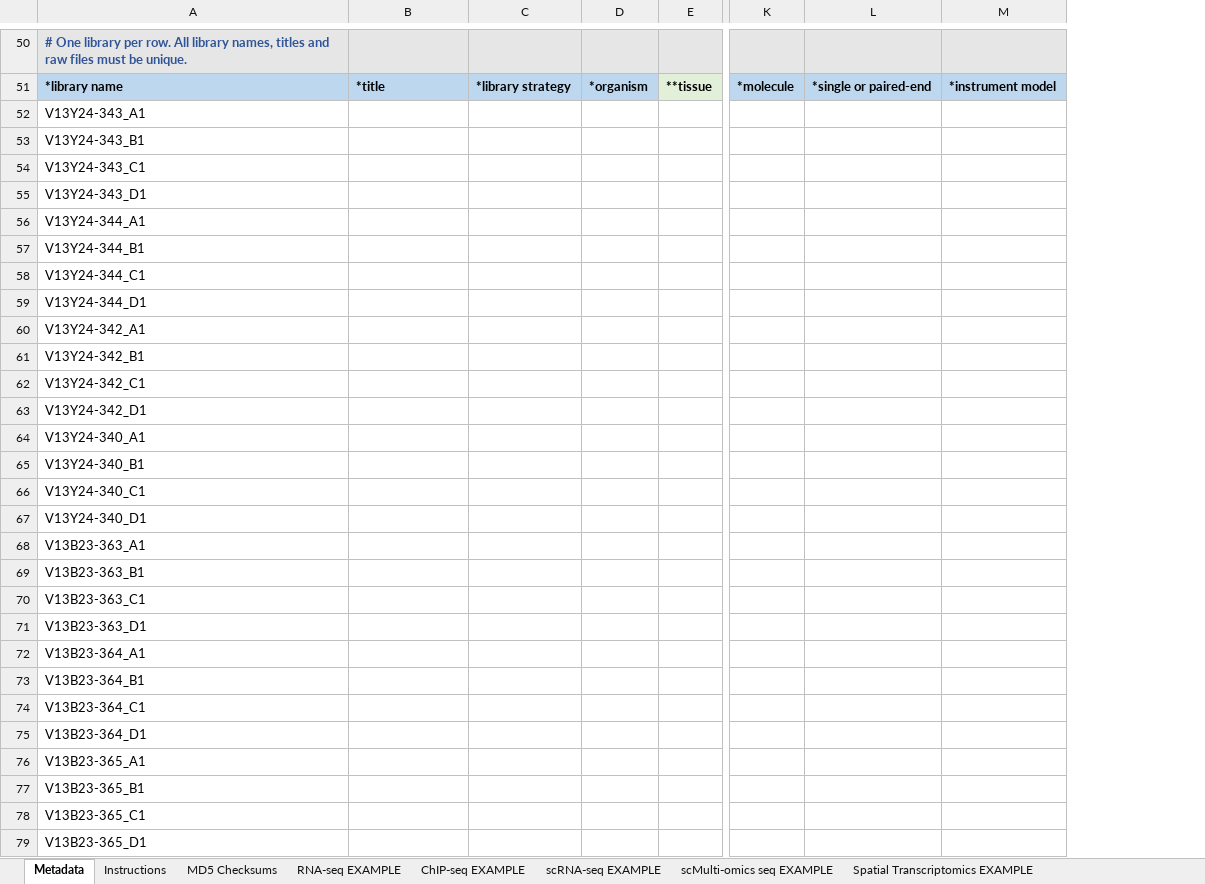
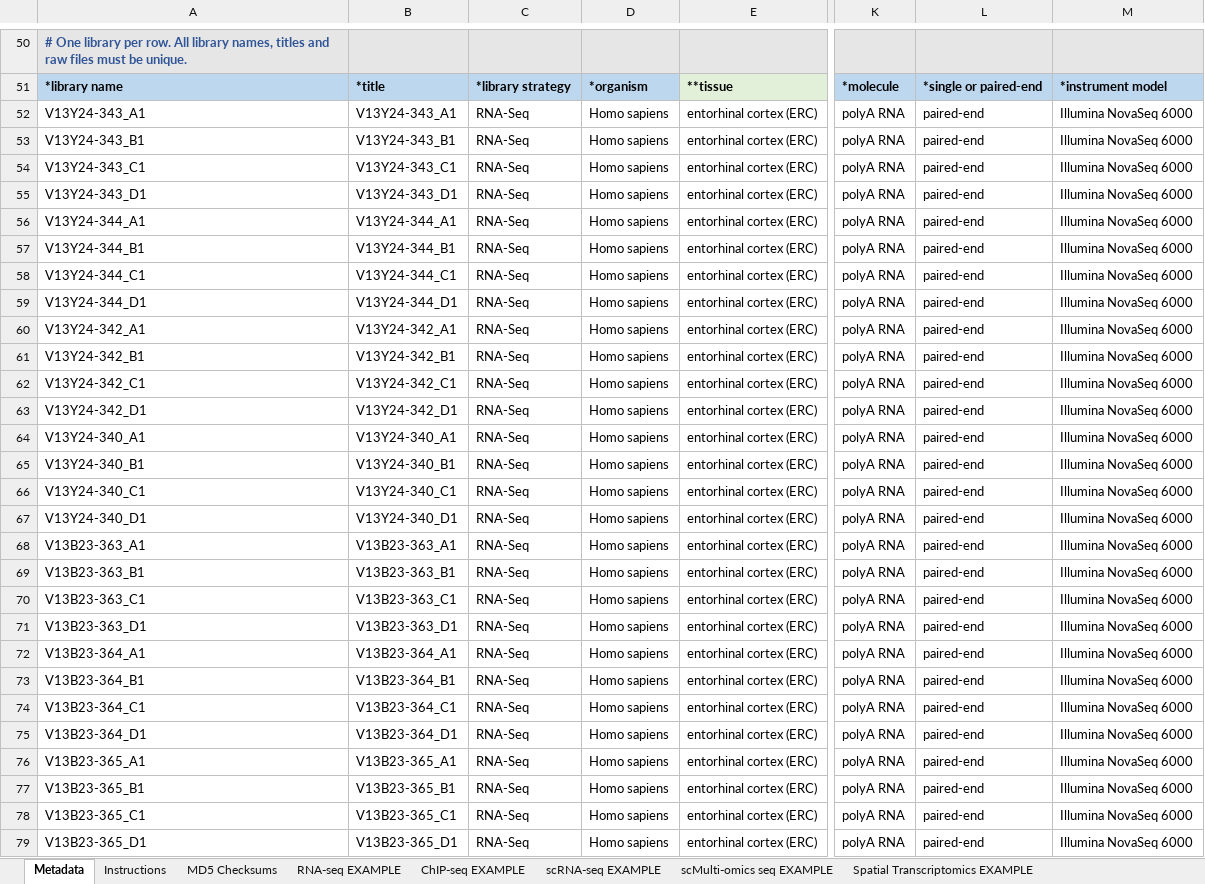
Before and after one commit to LieberInstitute/LFF_spatial_ERC, an Excel workbook: raw-data/GEO_upload/LFF_ERC_seq_Visium.xlsx, sheet Metadata, drawn as a sheet; only a part is shown, gaps mark what is left out; values as stored, in another font and other column widths than the file's, no borders; charts and pictures and conditional formats not drawn; removed rows and columns are numbered as before the commit, all else as after; the diff covers the shown part only; the diff names each change by its address in the sheet, - before the commit and + after, or states it on an @@ line.

```diff
--- a/raw-data/GEO_upload/LFF_ERC_seq_Visium.xlsx (sheet Metadata)
+++ b/raw-data/GEO_upload/LFF_ERC_seq_Visium.xlsx (sheet Metadata)
-column C, row 51: *library strategy
-column D, row 51: *organism
-column E, row 51: **tissue
+column C, rows 51-79: *library strategy | RNA-Seq | RNA-Seq | RNA-Seq | RNA-Seq | RNA-Seq | RNA-Seq | RNA-Seq | RNA-Seq | RNA-Seq | RNA-Seq | RNA-Seq | RNA-Seq | RNA-Seq | RNA-Seq | RNA-Seq | RNA-Seq | RNA-Seq | RNA-Seq | RNA-Seq | RNA-Seq | RNA-Seq | RNA-Seq | RNA-Seq | RNA-Seq | RNA-Seq | RNA-Seq | RNA-Seq | RNA-Seq
+column D, rows 51-79: *organism | Homo sapiens | Homo sapiens | Homo sapiens | Homo sapiens | Homo sapiens | Homo sapiens | Homo sapiens | Homo sapiens | Homo sapiens | Homo sapiens | Homo sapiens | Homo sapiens | Homo sapiens | Homo sapiens | Homo sapiens | Homo sapiens | Homo sapiens | Homo sapiens | Homo sapiens | Homo sapiens | Homo sapiens | Homo sapiens | Homo sapiens | Homo sapiens | Homo sapiens | Homo sapiens | Homo sapiens | Homo sapiens
+column E, rows 51-79: **tissue | entorhinal cortex (ERC) | entorhinal cortex (ERC) | entorhinal cortex (ERC) | entorhinal cortex (ERC) | entorhinal cortex (ERC) | entorhinal cortex (ERC) | entorhinal cortex (ERC) | entorhinal cortex (ERC) | entorhinal cortex (ERC) | entorhinal cortex (ERC) | entorhinal cortex (ERC) | entorhinal cortex (ERC) | entorhinal cortex (ERC) | entorhinal cortex (ERC) | entorhinal cortex (ERC) | entorhinal cortex (ERC) | entorhinal cortex (ERC) | entorhinal cortex (ERC) | entorhinal cortex (ERC) | entorhinal cortex (ERC) | entorhinal cortex (ERC) | entorhinal cortex (ERC) | entorhinal cortex (ERC) | entorhinal cortex (ERC) | entorhinal cortex (ERC) | entorhinal cortex (ERC) | entorhinal cortex (ERC) | entorhinal cortex (ERC)
-column K, row 51: *molecule
-column L, row 51: *single or paired-end
-column M, row 51: *instrument model
+column K, rows 51-79: *molecule | polyA RNA | polyA RNA | polyA RNA | polyA RNA | polyA RNA | polyA RNA | polyA RNA | polyA RNA | polyA RNA | polyA RNA | polyA RNA | polyA RNA | polyA RNA | polyA RNA | polyA RNA | polyA RNA | polyA RNA | polyA RNA | polyA RNA | polyA RNA | polyA RNA | polyA RNA | polyA RNA | polyA RNA | polyA RNA | polyA RNA | polyA RNA | polyA RNA
+column L, rows 51-79: *single or paired-end | paired-end | paired-end | paired-end | paired-end | paired-end | paired-end | paired-end | paired-end | paired-end | paired-end | paired-end | paired-end | paired-end | paired-end | paired-end | paired-end | paired-end | paired-end | paired-end | paired-end | paired-end | paired-end | paired-end | paired-end | paired-end | paired-end | paired-end | paired-end
+column M, rows 51-79: *instrument model | Illumina NovaSeq 6000 | Illumina NovaSeq 6000 | Illumina NovaSeq 6000 | Illumina NovaSeq 6000 | Illumina NovaSeq 6000 | Illumina NovaSeq 6000 | Illumina NovaSeq 6000 | Illumina NovaSeq 6000 | Illumina NovaSeq 6000 | Illumina NovaSeq 6000 | Illumina NovaSeq 6000 | Illumina NovaSeq 6000 | Illumina NovaSeq 6000 | Illumina NovaSeq 6000 | Illumina NovaSeq 6000 | Illumina NovaSeq 6000 | Illumina NovaSeq 6000 | Illumina NovaSeq 6000 | Illumina NovaSeq 6000 | Illumina NovaSeq 6000 | Illumina NovaSeq 6000 | Illumina NovaSeq 6000 | Illumina NovaSeq 6000 | Illumina NovaSeq 6000 | Illumina NovaSeq 6000 | Illumina NovaSeq 6000 | Illumina NovaSeq 6000 | Illumina NovaSeq 6000
-B52: (empty)
+B52: V13Y24-343_A1
-B53: (empty)
+B53: V13Y24-343_B1
-B54: (empty)
+B54: V13Y24-343_C1
-B55: (empty)
+B55: V13Y24-343_D1
-B56: (empty)
+B56: V13Y24-344_A1
-B57: (empty)
+B57: V13Y24-344_B1
-B58: (empty)
+B58: V13Y24-344_C1
-B59: (empty)
+B59: V13Y24-344_D1
-B60: (empty)
+B60: V13Y24-342_A1
-B61: (empty)
+B61: V13Y24-342_B1
-B62: (empty)
+B62: V13Y24-342_C1
-B63: (empty)
+B63: V13Y24-342_D1
-B64: (empty)
+B64: V13Y24-340_A1
-B65: (empty)
+B65: V13Y24-340_B1
-B66: (empty)
+B66: V13Y24-340_C1
-B67: (empty)
+B67: V13Y24-340_D1
-B68: (empty)
+B68: V13B23-363_A1
-B69: (empty)
+B69: V13B23-363_B1
-B70: (empty)
+B70: V13B23-363_C1
-B71: (empty)
+B71: V13B23-363_D1
-B72: (empty)
+B72: V13B23-364_A1
-B73: (empty)
+B73: V13B23-364_B1
-B74: (empty)
+B74: V13B23-364_C1
-B75: (empty)
+B75: V13B23-364_D1
-B76: (empty)
+B76: V13B23-365_A1
-B77: (empty)
+B77: V13B23-365_B1
-B78: (empty)
+B78: V13B23-365_C1
-B79: (empty)
+B79: V13B23-365_D1
```
Also changed, not shown: 1 added row, 16 added columns and 3 edited cells elsewhere in this sheet, charts or pictures.
